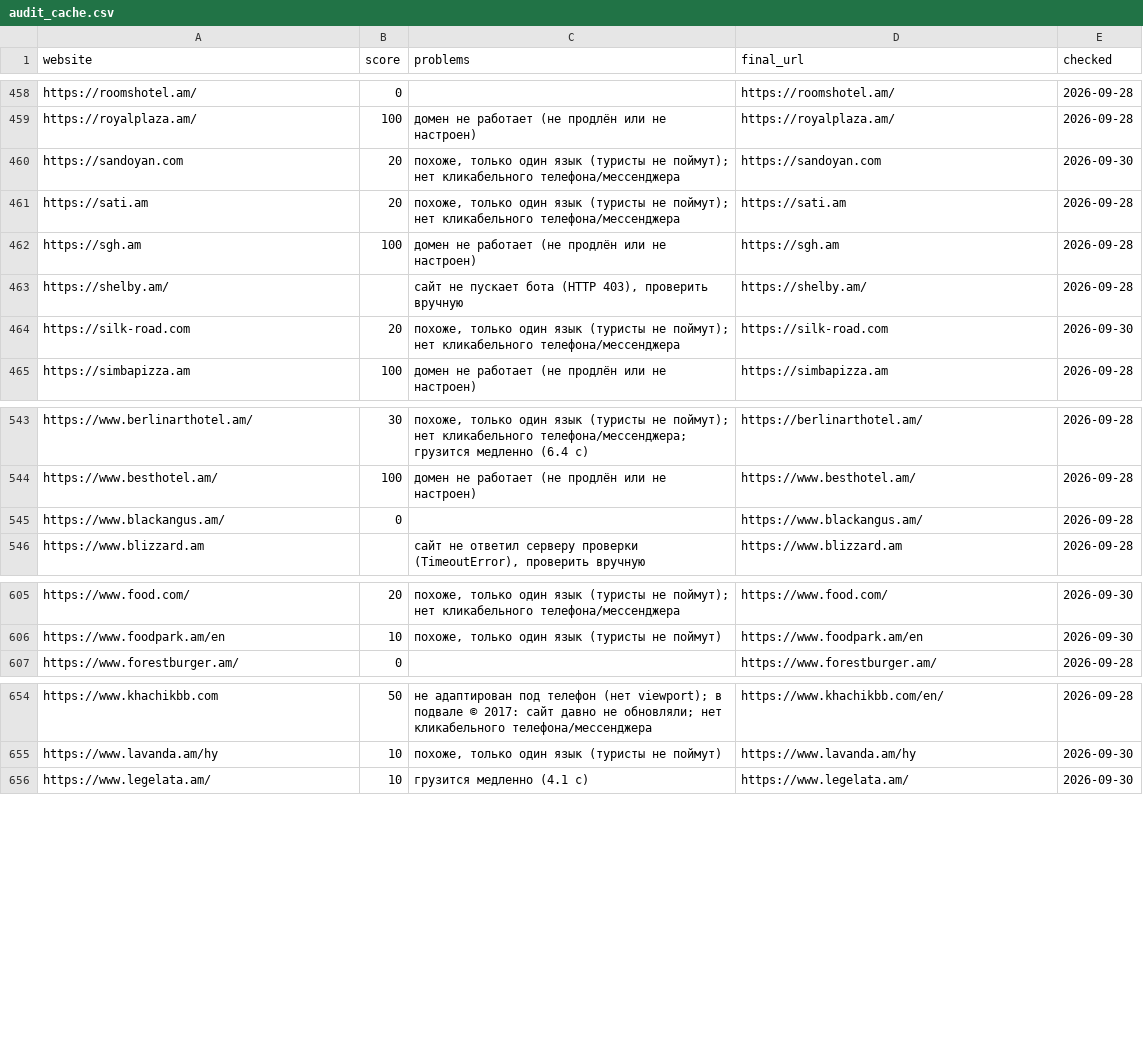
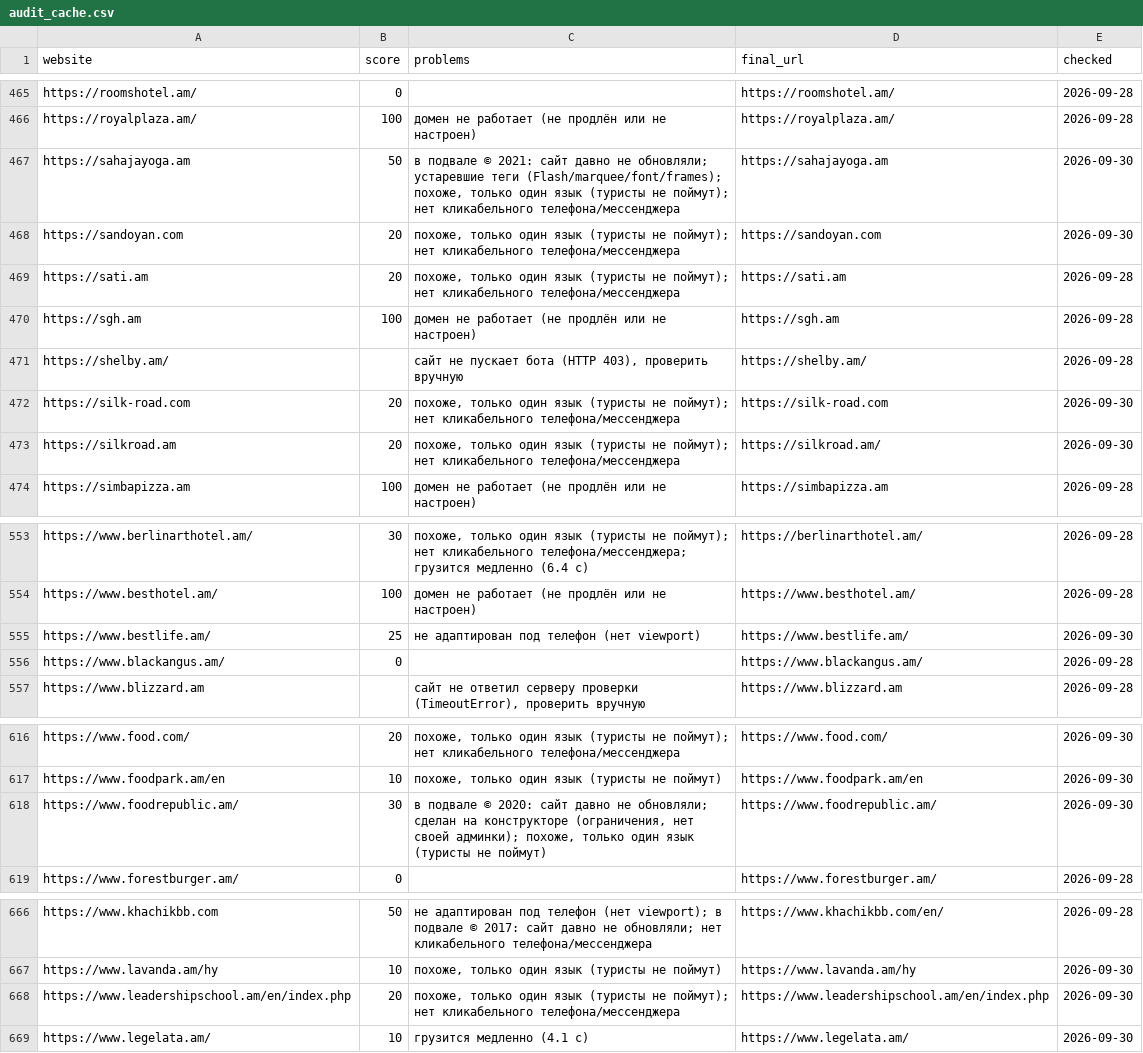
Before and after one commit to 790azat/prospecting, a CSV file: data/audit_cache.csv, drawn as a sheet; only a part is shown, gaps mark what is left out; the diff covers the shown part only.

```diff
--- a/data/audit_cache.csv
+++ b/data/audit_cache.csv
@@ -459,2 +466,3 @@ https://roomshotel.am/,0,,https://roomshotel.am/,2026-09-28
 https://royalplaza.am/,100,домен не работает (не продлён или не настроен),https://royalplaza.am/,2026-09-28
+https://sahajayoga.am,50,"в подвале © 2021: сайт давно не обновляли; устаревшие теги (Flash/marquee/font/frames); похоже, только один язык (туристы не поймут); нет кликабельного телефона/мессенджера",https://sahajayoga.am,2026-09-30
 https://sandoyan.com,20,"похоже, только один язык (туристы не поймут); нет кликабельного телефона/мессенджера",https://sandoyan.com,2026-09-30
@@ -464,2 +472,3 @@ https://shelby.am/,,"сайт не пускает бота (HTTP 403), пров
 https://silk-road.com,20,"похоже, только один язык (туристы не поймут); нет кликабельного телефона/мессенджера",https://silk-road.com,2026-09-30
+https://silkroad.am,20,"похоже, только один язык (туристы не поймут); нет кликабельного телефона/мессенджера",https://silkroad.am/,2026-09-30
 https://simbapizza.am,100,домен не работает (не продлён или не настроен),https://simbapizza.am,2026-09-28
@@ -544,2 +554,3 @@ https://www.berlinarthotel.am/,30,"похоже, только один язык
 https://www.besthotel.am/,100,домен не работает (не продлён или не настроен),https://www.besthotel.am/,2026-09-28
+https://www.bestlife.am/,25,не адаптирован под телефон (нет viewport),https://www.bestlife.am/,2026-09-30
 https://www.blackangus.am/,0,,https://www.blackangus.am/,2026-09-28
@@ -606,2 +617,3 @@ https://www.food.com/,20,"похоже, только один язык (тури
 https://www.foodpark.am/en,10,"похоже, только один язык (туристы не поймут)",https://www.foodpark.am/en,2026-09-30
+https://www.foodrepublic.am/,30,"в подвале © 2020: сайт давно не обновляли; сделан на конструкторе (ограничения, нет своей админки); похоже, только один язык (туристы не поймут)",https://www.foodrepublic.am/,2026-09-30
 https://www.forestburger.am/,0,,https://www.forestburger.am/,2026-09-28
@@ -655,2 +667,3 @@ https://www.khachikbb.com,50,не адаптирован под телефон (
 https://www.lavanda.am/hy,10,"похоже, только один язык (туристы не поймут)",https://www.lavanda.am/hy,2026-09-30
+https://www.leadershipschool.am/en/index.php,20,"похоже, только один язык (туристы не поймут); нет кликабельного телефона/мессенджера",https://www.leadershipschool.am/en/index.php,2026-09-30
 https://www.legelata.am/,10,грузится медленно (4.1 c),https://www.legelata.am/,2026-09-30
```
Also changed, not shown: 8 added rows elsewhere in this file, data/linkedin/companies.csv, 1 other file.
